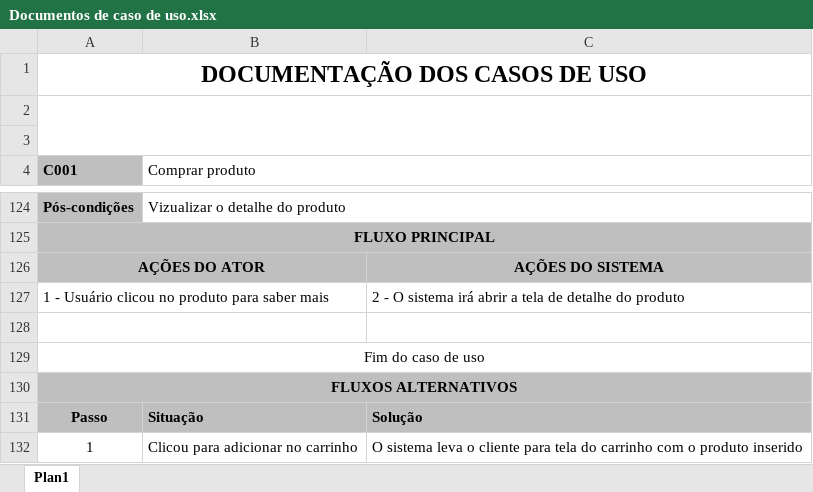
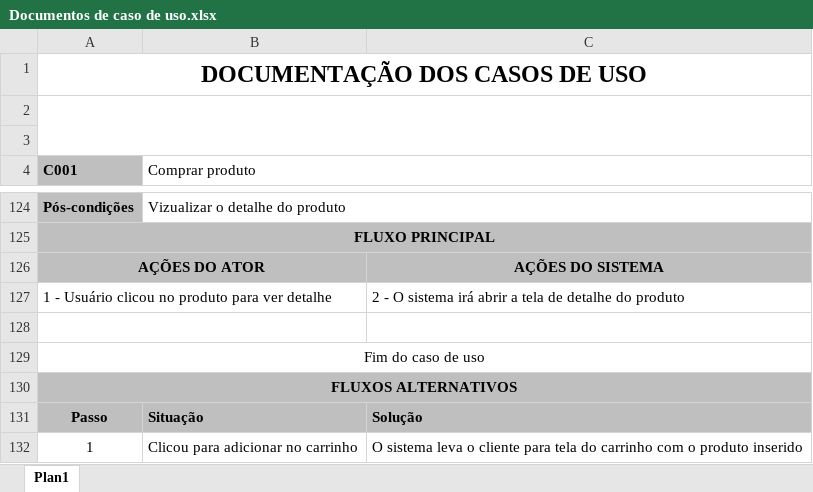
Before and after one commit to Resisthor07/Projeto-integrador-G7, an Excel workbook: documentacao/Documentos de caso de uso.xlsx, sheet Plan1, drawn as a sheet; only a part is shown, gaps mark what is left out; values as stored, in another font and other column widths than the file's, no borders; the diff names each change by its address in the sheet, - before the commit and + after, or states it on an @@ line.

Commit message:
ajustado caso de uso

```diff
--- a/documentacao/Documentos de caso de uso.xlsx (sheet Plan1)
+++ b/documentacao/Documentos de caso de uso.xlsx (sheet Plan1)
-A127 (C001): …produto para saber mais
+A127 (C001): …produto para ver detalhe
```
Also changed, not shown: 1 other file.
